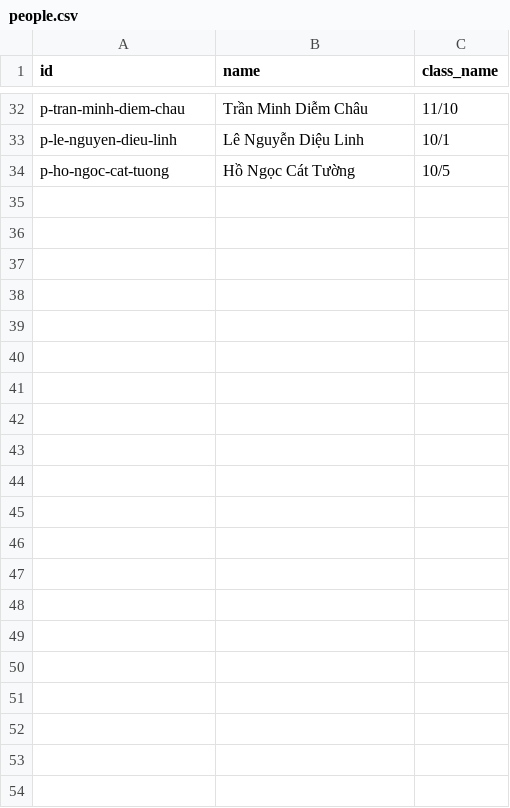
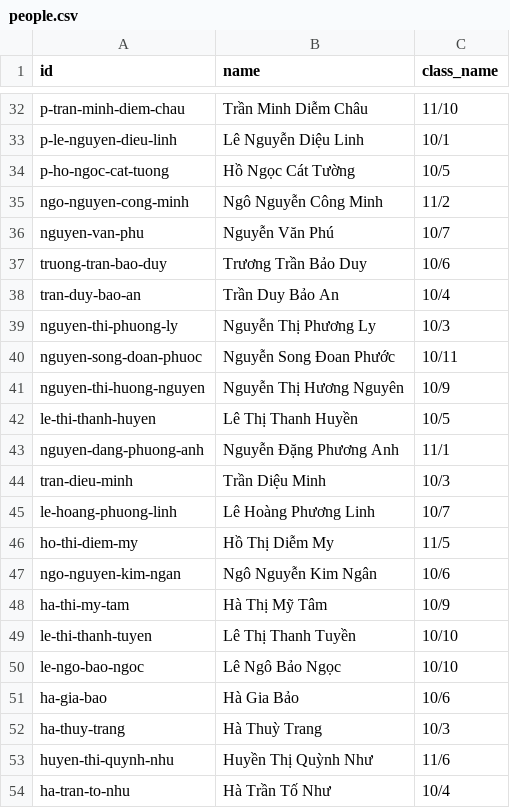
Before and after one commit to minhquan-ai/hdhs-dht, a CSV file: database/people.csv, drawn as a sheet; only a part is shown, gaps mark what is left out; the diff covers the shown part only.

```diff
--- a/database/people.csv
+++ b/database/people.csv
@@ -34 +34,21 @@ p-le-nguyen-dieu-linh,Lê Nguyễn Diệu Linh,10/1
 p-ho-ngoc-cat-tuong,Hồ Ngọc Cát Tường,10/5
+ngo-nguyen-cong-minh,Ngô Nguyễn Công Minh,11/2
+nguyen-van-phu,Nguyễn Văn Phú,10/7
+truong-tran-bao-duy,Trương Trần Bảo Duy,10/6
+tran-duy-bao-an,Trần Duy Bảo An,10/4
+nguyen-thi-phuong-ly,Nguyễn Thị Phương Ly,10/3
+nguyen-song-doan-phuoc,Nguyễn Song Đoan Phước,10/11
+nguyen-thi-huong-nguyen,Nguyễn Thị Hương Nguyên,10/9
+le-thi-thanh-huyen,Lê Thị Thanh Huyền,10/5
+nguyen-dang-phuong-anh,Nguyễn Đặng Phương Anh,11/1
+tran-dieu-minh,Trần Diệu Minh,10/3
+le-hoang-phuong-linh,Lê Hoàng Phương Linh,10/7
+ho-thi-diem-my,Hồ Thị Diễm My,11/5
+ngo-nguyen-kim-ngan,Ngô Nguyễn Kim Ngân,10/6
+ha-thi-my-tam,Hà Thị Mỹ Tâm,10/9
+le-thi-thanh-tuyen,Lê Thị Thanh Tuyền,10/10
+le-ngo-bao-ngoc,Lê Ngô Bảo Ngọc,10/10
+ha-gia-bao,Hà Gia Bảo,10/6
+ha-thuy-trang,Hà Thuỳ Trang,10/3
+huyen-thi-quynh-nhu,Huyền Thị Quỳnh Như,11/6
+ha-tran-to-nhu,Hà Trần Tố Như,10/4
```
Also changed, not shown: 3 edited cells elsewhere in this file, database/assignments.csv, 17 other files.
